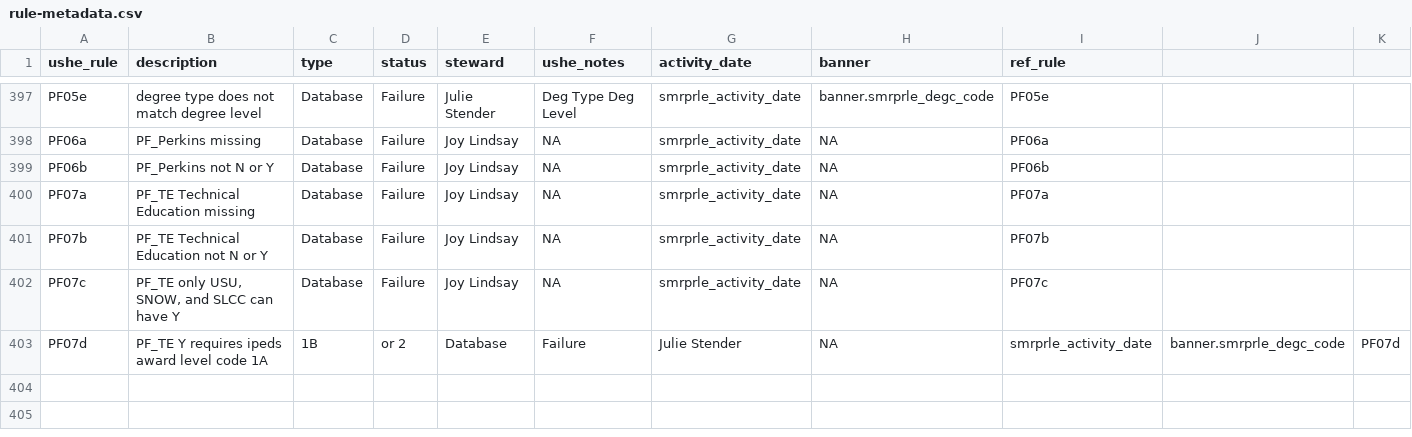
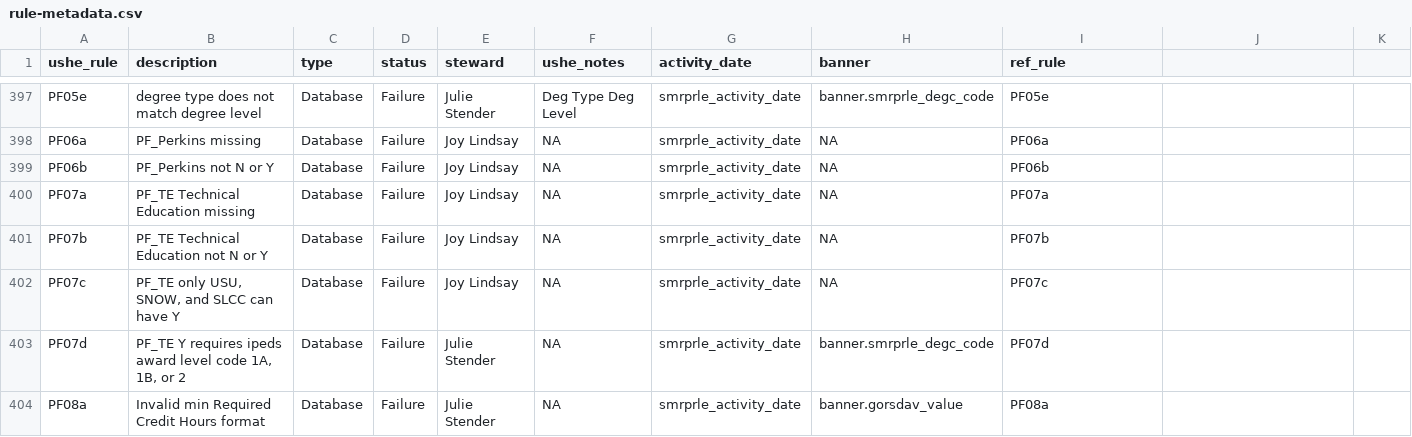
Before and after one commit to ut-effectiveness/utValidateR, a CSV file: sandbox/rule-metadata.csv, drawn as a sheet; only a part is shown, gaps mark what is left out.

Commit message:
Adding pf08a and rectifying metadata of pg07d

```diff
--- a/sandbox/rule-metadata.csv
+++ b/sandbox/rule-metadata.csv
@@ -411,2 +411,3 @@ PF07b,PF_TE Technical Education not N or Y,Database,Failure,Joy Lindsay,NA,smrpr
 PF07c,"PF_TE only USU, SNOW, and SLCC can have Y",Database,Failure,Joy Lindsay,NA,smrprle_activity_date,NA,PF07c
-PF07d,PF_TE Y requires ipeds award level code 1A, 1B, or 2,Database,Failure,Julie Stender,NA,smrprle_activity_date,banner.smrprle_degc_code,PF07d
+PF07d,"PF_TE Y requires ipeds award level code 1A, 1B, or 2",Database,Failure,Julie Stender,NA,smrprle_activity_date,banner.smrprle_degc_code,PF07d
+PF08a,Invalid min Required Credit Hours format,Database,Failure,Julie Stender,NA,smrprle_activity_date,banner.gorsdav_value,PF08a
```
Also changed, not shown: 5 other files.
